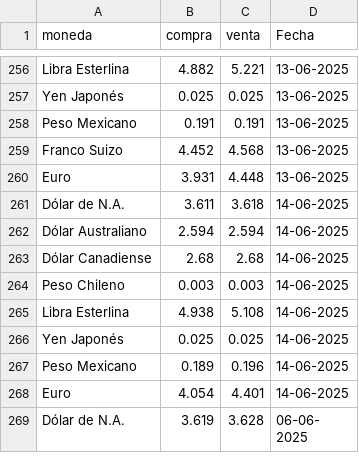
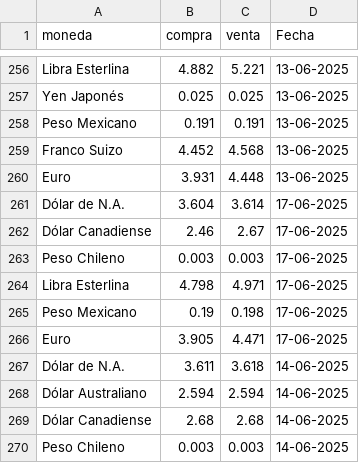
Before and after one commit to CuevaGavilanBenjamin/webscrapping_auto, a CSV file: TRANSFORM/reporte_consolidado.csv, drawn as a sheet; only a part is shown, gaps mark what is left out; the shorter side is filled out with more unchanged rows.

Commit message:
Automated ETL data update: 17-06-2025

```diff
--- a/TRANSFORM/reporte_consolidado.csv
+++ b/TRANSFORM/reporte_consolidado.csv
@@ -260,2 +260,8 @@ Franco Suizo,4.452,4.568,13-06-2025
 Euro,3.931,4.448,13-06-2025
+Dólar de N.A.,3.604,3.614,17-06-2025
+Dólar Canadiense,2.46,2.67,17-06-2025
+Peso Chileno,0.003,0.003,17-06-2025
+Libra Esterlina,4.798,4.971,17-06-2025
+Peso Mexicano,0.19,0.198,17-06-2025
+Euro,3.905,4.471,17-06-2025
 Dólar de N.A.,3.611,3.618,14-06-2025
```
Also changed, not shown: 1 other file.
